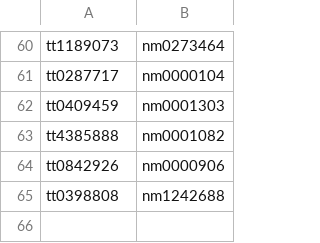
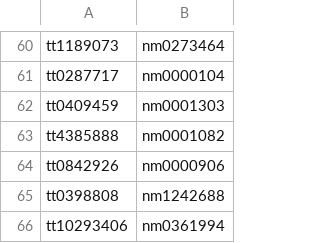
Before and after one commit to rodrigo-moreno/movie_net, a CSV file: history.csv, drawn as a sheet; only a part is shown, gaps mark what is left out; the diff names each change by its address in the sheet, - before the commit and + after, or states it on an @@ line.

Commit message:
Modified .gitignore to ignore possibilities file.
Updated history.txt

```diff
--- a/history.csv
+++ b/history.csv
+row 66: tt10293406 | nm0361994
```
Also changed, not shown: 1 other file.
